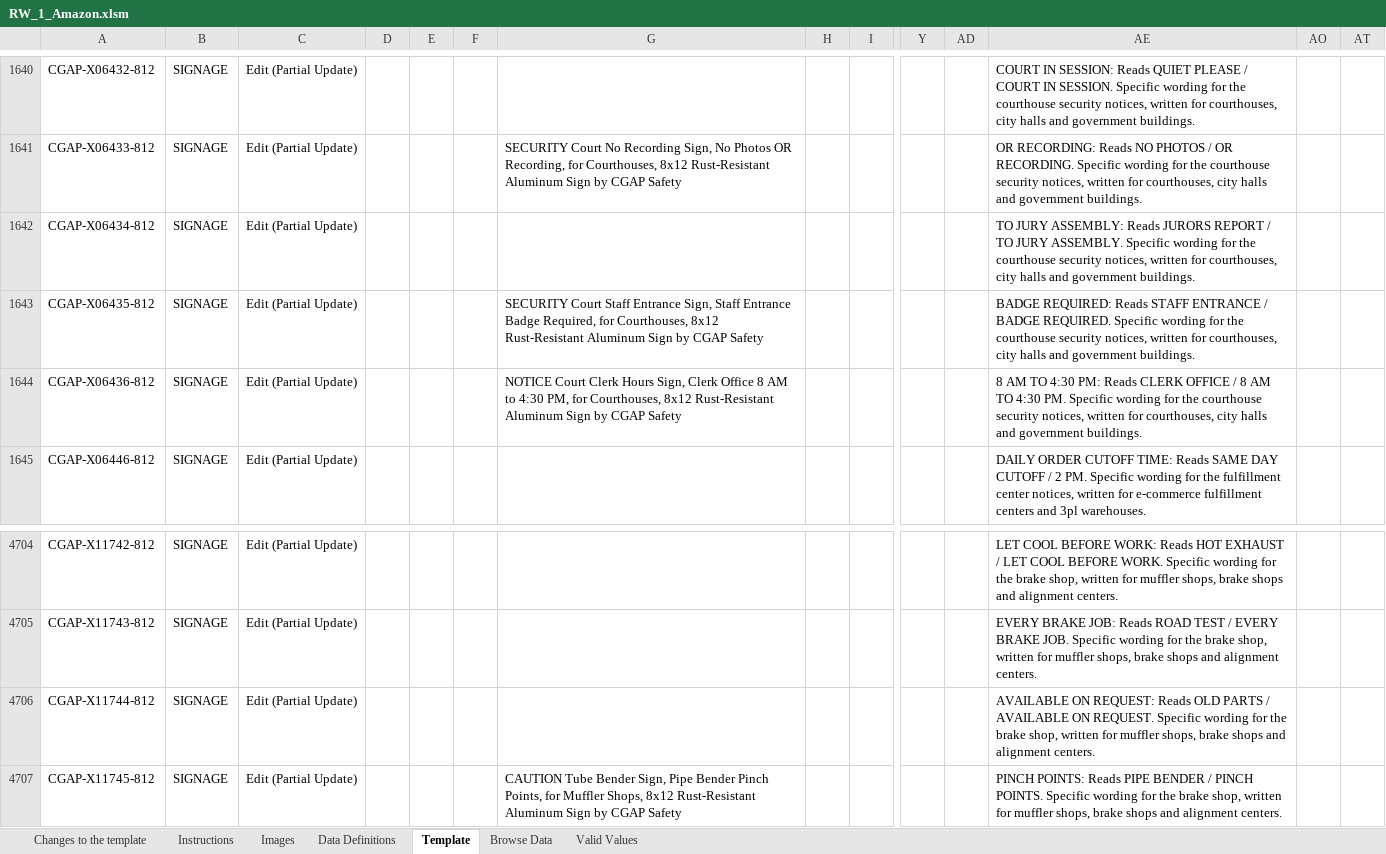
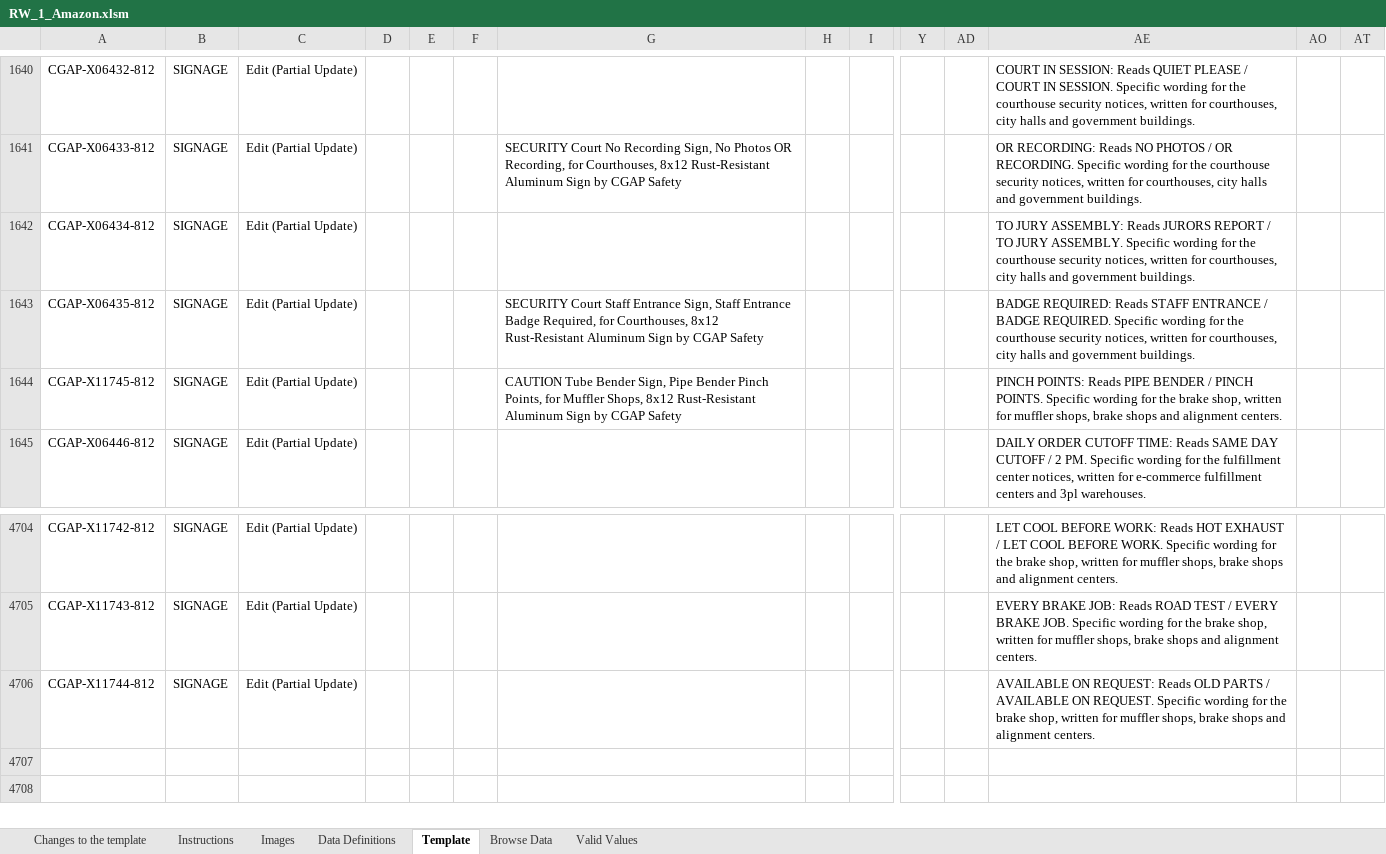
Before and after one commit to joepannell95/CGAP-CAST, an Excel workbook: mega-out/RW_1_Amazon.xlsm, sheet Template, drawn as a sheet; only a part is shown, gaps mark what is left out; values as stored, in another font and other column widths than the file's, no borders; conditional formats not drawn; rows hold the shown columns only; the diff names each change by its address in the sheet, - before the commit and + after, or states it on an @@ line.

```diff
--- a/mega-out/RW_1_Amazon.xlsm (sheet Template)
+++ b/mega-out/RW_1_Amazon.xlsm (sheet Template)
-A1644: CGAP-X06436-812
+A1644: CGAP-X11745-812
-G1644: NOTICE Court Clerk Hours Sign, Clerk Office 8 AM to 4:30 PM, for Courthouses, 8x12 Rust-Resistant…
+G1644: CAUTION Tube Bender Sign, Pipe Bender Pinch Points, for Muffler Shops, 8x12 Rust-Resistant…
-AE1644: 8 AM TO 4:30 PM: Reads CLERK OFFICE / 8 AM TO 4:30 PM. Specific wording for the courthouse security notices, written for courthouses, city halls and government buildings.
+AE1644: PINCH POINTS: Reads PIPE BENDER / PINCH POINTS. Specific wording for the brake shop, written for muffler shops, brake shops and alignment centers.
-row 4707: CGAP-X11745-812 | SIGNAGE | Edit (Partial Update) |  |  |  | CAUTION Tube Bender Sign, Pipe Bender Pinch Points, for Muffler Shops, 8x12 Rust-Resistant Aluminum Sign by CGAP Safety |  |  |  |  | PINCH POINTS: Reads PIPE BENDER / PINCH POINTS. Specific wording for the brake shop, written for muffler shops, brake shops and alignment centers.
```
Also changed, not shown: hidden cells, 1 other file.
